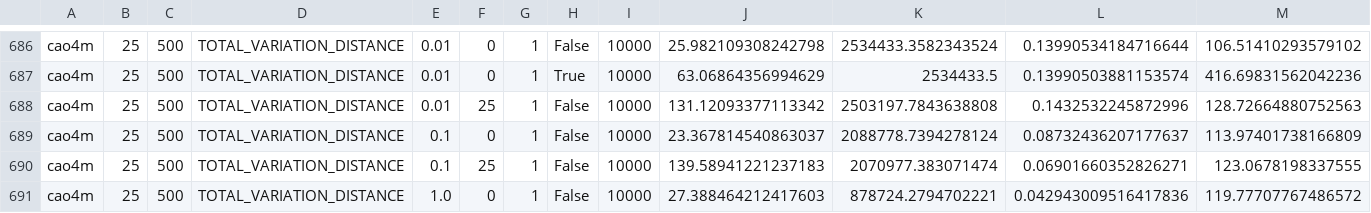
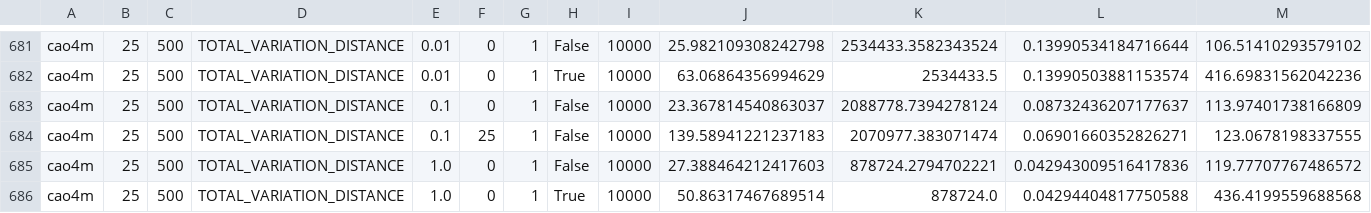
Before and after one commit to dnbaker/minicore-experiments, a TSV file: pipeline_exp/full.tsv, drawn as a sheet; only a part is shown, gaps mark what is left out; the shorter side is filled out with more unchanged rows; rows hold the shown columns only; the diff covers the shown part only; the diff names each change by its address in the sheet, - before the commit and + after, or states it on an @@ line.

```diff
--- a/pipeline_exp/full.tsv
+++ b/pipeline_exp/full.tsv
-row 688: cao4m | 25 | 500 | TOTAL_VARIATION_DISTANCE | 0.01 | 25 | 1 | False | 10000 | 131.12093377113342 | 2503197.7843638808 | 0.1432532245872996 | 128.72664880752563
```
Also changed, not shown: 5 removed rows elsewhere in this file, 1 other file.
